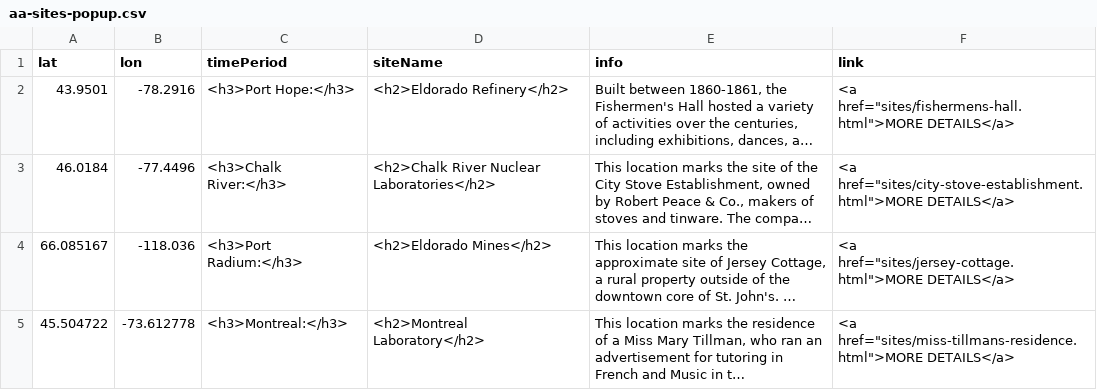
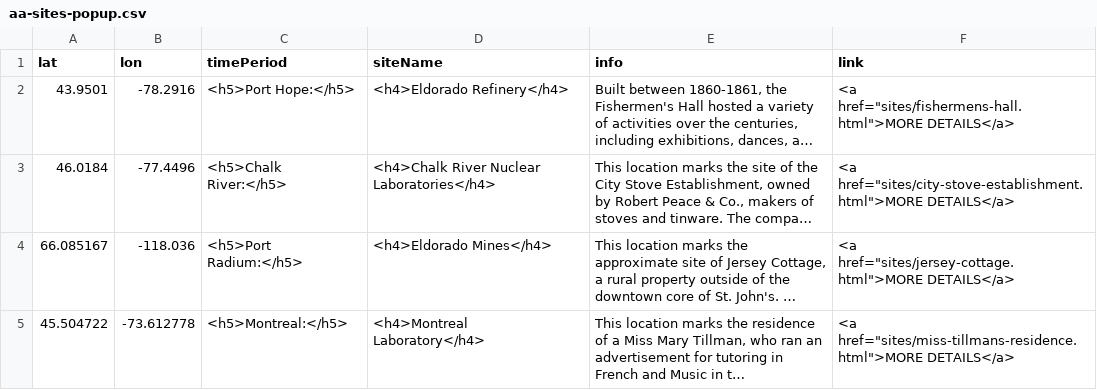
Before and after one commit to smol023/FNMI, a CSV file: sites/aa-sites-popup.csv, drawn as a sheet; long unchanged cells end in …; the diff names each change by its address in the sheet, - before the commit and + after, or states it on an @@ line.

Commit message:
Update aa-sites-popup.csv

```diff
--- a/sites/aa-sites-popup.csv
+++ b/sites/aa-sites-popup.csv
-C2 (timePeriod): <h3>Port Hope:</h3>
+C2 (timePeriod): <h5>Port Hope:</h5>
-D2 (siteName): <h2>Eldorado Refinery</h2>
+D2 (siteName): <h4>Eldorado Refinery</h4>
-C3 (timePeriod): <h3>Chalk River:</h3>
+C3 (timePeriod): <h5>Chalk River:</h5>
-D3 (siteName): <h2>Chalk River Nuclear Laboratories</h2>
+D3 (siteName): <h4>Chalk River Nuclear Laboratories</h4>
-C4 (timePeriod): <h3>Port Radium:</h3>
+C4 (timePeriod): <h5>Port Radium:</h5>
-D4 (siteName): <h2>Eldorado Mines</h2>
+D4 (siteName): <h4>Eldorado Mines</h4>
-C5 (timePeriod): <h3>Montreal:</h3>
+C5 (timePeriod): <h5>Montreal:</h5>
-D5 (siteName): <h2>Montreal Laboratory</h2>
+D5 (siteName): <h4>Montreal Laboratory</h4>
```
